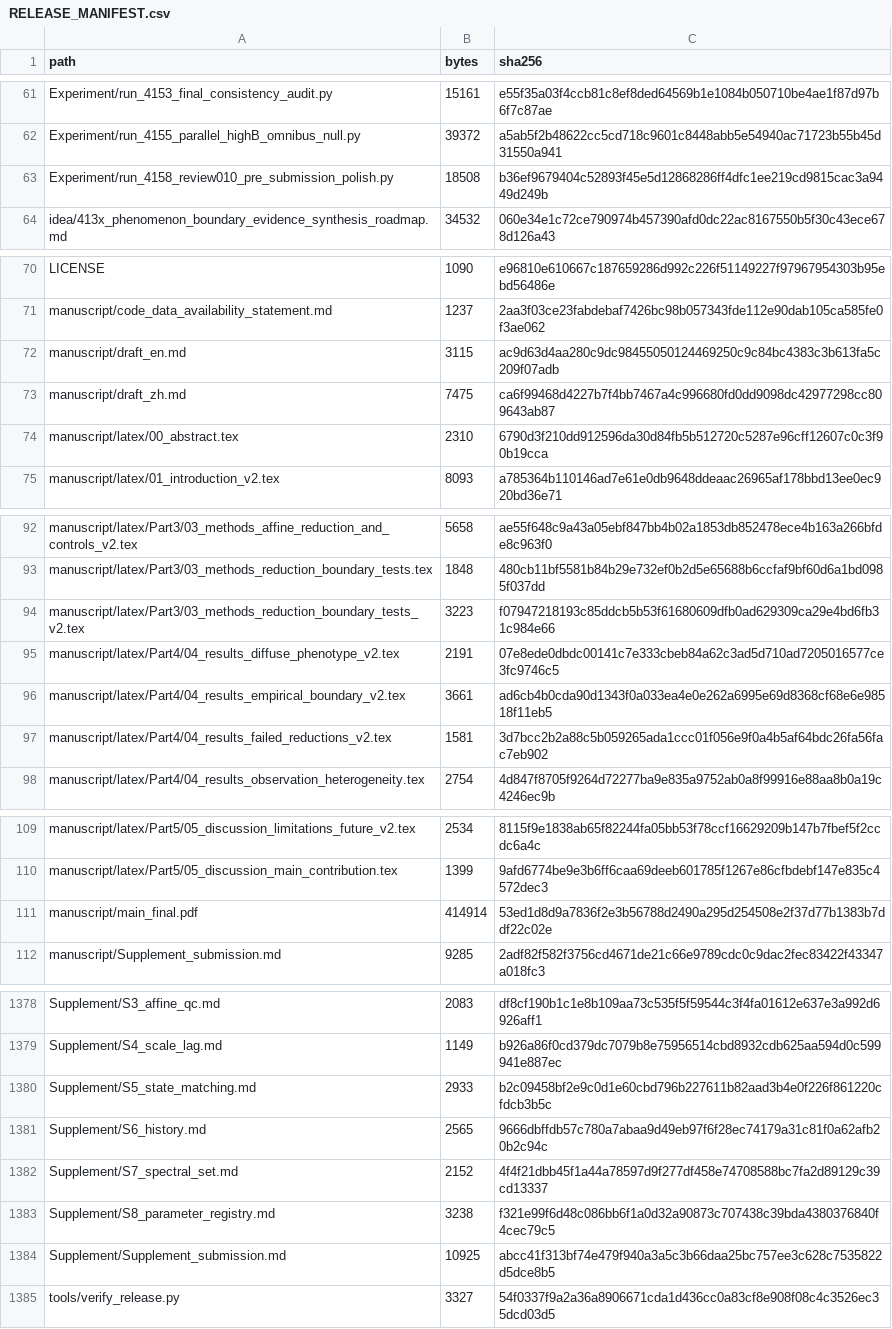
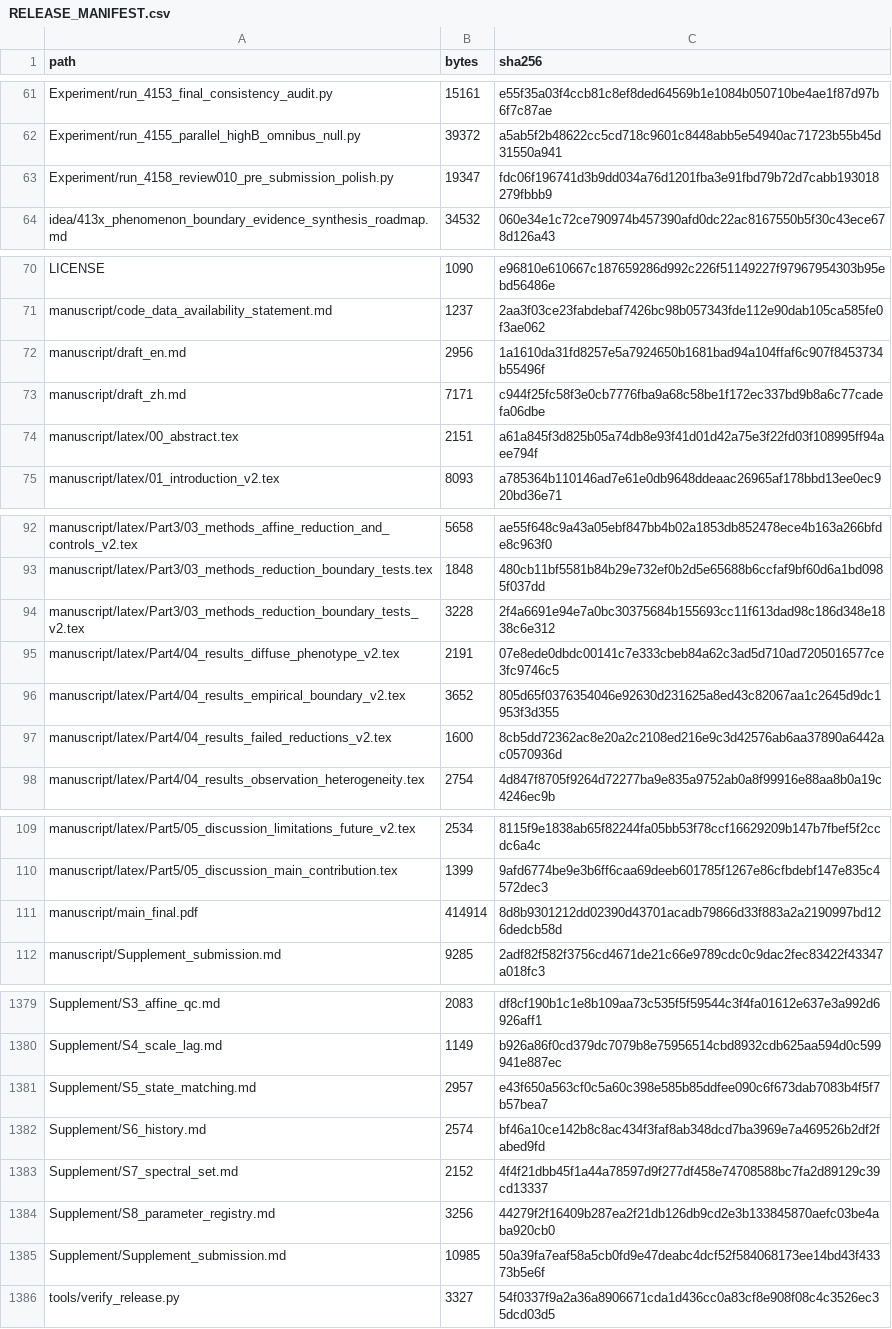
Before and after one commit to Saru1228/midge-swarm-nonaffine-residuals, a CSV file: RELEASE_MANIFEST.csv, drawn as a sheet; only a part is shown, gaps mark what is left out; the diff covers the shown part only.

```diff
--- a/RELEASE_MANIFEST.csv
+++ b/RELEASE_MANIFEST.csv
@@ -62,3 +62,3 @@
 "Experiment/run_4155_parallel_highB_omnibus_null.py","39372","a5ab5f2b48622cc5cd718c9601c8448abb5e54940ac71723b55b45d31550a941"
-"Experiment/run_4158_review010_pre_submission_polish.py","18508","b36ef9679404c52893f45e5d12868286ff4dfc1ee219cd9815cac3a9449d249b"
+"Experiment/run_4158_review010_pre_submission_polish.py","19347","fdc06f196741d3b9dd034a76d1201fba3e91fbd79b72d7cabb193018279fbbb9"
 "idea/413x_phenomenon_boundary_evidence_synthesis_roadmap.md","34532","060e34e1c72ce790974b457390afd0dc22ac8167550b5f30c43ece678d126a43"
@@ -71,5 +71,5 @@
 "manuscript/code_data_availability_statement.md","1237","2aa3f03ce23fabdebaf7426bc98b057343fde112e90dab105ca585fe0f3ae062"
-"manuscript/draft_en.md","3115","ac9d63d4aa280c9dc98455050124469250c9c84bc4383c3b613fa5c209f07adb"
-"manuscript/draft_zh.md","7475","ca6f99468d4227b7f4bb7467a4c996680fd0dd9098dc42977298cc809643ab87"
-"manuscript/latex/00_abstract.tex","2310","6790d3f210dd912596da30d84fb5b512720c5287e96cff12607c0c3f90b19cca"
+"manuscript/draft_en.md","2956","1a1610da31fd8257e5a7924650b1681bad94a104ffaf6c907f8453734b55496f"
+"manuscript/draft_zh.md","7171","c944f25fc58f3e0cb7776fba9a68c58be1f172ec337bd9b8a6c77cadefa06dbe"
+"manuscript/latex/00_abstract.tex","2151","a61a845f3d825b05a74db8e93f41d01d42a75e3f22fd03f108995ff94aee794f"
 "manuscript/latex/01_introduction_v2.tex","8093","a785364b110146ad7e61e0db9648ddeaac26965af178bbd13ee0ec920bd36e71"
@@ -93,6 +93,6 @@
 "manuscript/latex/Part3/03_methods_reduction_boundary_tests.tex","1848","480cb11bf5581b84b29e732ef0b2d5e65688b6ccfaf9bf60d6a1bd0985f037dd"
-"manuscript/latex/Part3/03_methods_reduction_boundary_tests_v2.tex","3223","f07947218193c85ddcb5b53f61680609dfb0ad629309ca29e4bd6fb31c984e66"
+"manuscript/latex/Part3/03_methods_reduction_boundary_tests_v2.tex","3228","2f4a6691e94e7a0bc30375684b155693cc11f613dad98c186d348e1838c6e312"
 "manuscript/latex/Part4/04_results_diffuse_phenotype_v2.tex","2191","07e8ede0dbdc00141c7e333cbeb84a62c3ad5d710ad7205016577ce3fc9746c5"
-"manuscript/latex/Part4/04_results_empirical_boundary_v2.tex","3661","ad6cb4b0cda90d1343f0a033ea4e0e262a6995e69d8368cf68e6e98518f11eb5"
-"manuscript/latex/Part4/04_results_failed_reductions_v2.tex","1581","3d7bcc2b2a88c5b059265ada1ccc01f056e9f0a4b5af64bdc26fa56fac7eb902"
+"manuscript/latex/Part4/04_results_empirical_boundary_v2.tex","3652","805d65f0376354046e92630d231625a8ed43c82067aa1c2645d9dc1953f3d355"
+"manuscript/latex/Part4/04_results_failed_reductions_v2.tex","1600","8cb5dd72362ac8e20a2c2108ed216e9c3d42576ab6aa37890a6442ac0570936d"
 "manuscript/latex/Part4/04_results_observation_heterogeneity.tex","2754","4d847f8705f9264d72277ba9e835a9752ab0a8f99916e88aa8b0a19c4246ec9b"
@@ -110,3 +110,3 @@
 "manuscript/latex/Part5/05_discussion_main_contribution.tex","1399","9afd6774be9e3b6ff6caa69deeb601785f1267e86cfbdebf147e835c4572dec3"
-"manuscript/main_final.pdf","414914","53ed1d8d9a7836f2e3b56788d2490a295d254508e2f37d77b1383b7ddf22c02e"
+"manuscript/main_final.pdf","414914","8d8b9301212dd02390d43701acadb79866d33f883a2a2190997bd126dedcb58d"
 "manuscript/Supplement_submission.md","9285","2adf82f582f3756cd4671de21c66e9789cdc0c9dac2fec83422f43347a018fc3"
@@ -1379,7 +1380,7 @@
 "Supplement/S4_scale_lag.md","1149","b926a86f0cd379dc7079b8e75956514cbd8932cdb625aa594d0c599941e887ec"
-"Supplement/S5_state_matching.md","2933","b2c09458bf2e9c0d1e60cbd796b227611b82aad3b4e0f226f861220cfdcb3b5c"
-"Supplement/S6_history.md","2565","9666dbffdb57c780a7abaa9d49eb97f6f28ec74179a31c81f0a62afb20b2c94c"
+"Supplement/S5_state_matching.md","2957","e43f650a563cf0c5a60c398e585b85ddfee090c6f673dab7083b4f5f7b57bea7"
+"Supplement/S6_history.md","2574","bf46a10ce142b8c8ac434f3faf8ab348dcd7ba3969e7a469526b2df2fabed9fd"
 "Supplement/S7_spectral_set.md","2152","4f4f21dbb45f1a44a78597d9f277df458e74708588bc7fa2d89129c39cd13337"
-"Supplement/S8_parameter_registry.md","3238","f321e99f6d48c086bb6f1a0d32a90873c707438c39bda4380376840f4cec79c5"
-"Supplement/Supplement_submission.md","10925","abcc41f313bf74e479f940a3a5c3b66daa25bc757ee3c628c7535822d5dce8b5"
+"Supplement/S8_parameter_registry.md","3256","44279f2f16409b287ea2f21db126db9cd2e3b133845870aefc03be4aba920cb0"
+"Supplement/Supplement_submission.md","10985","50a39fa7eaf58a5cb0fd9e47deabc4dcf52f584068173ee14bd43f43373b5e6f"
 "tools/verify_release.py","3327","54f0337f9a2a36a8906671cda1d436cc0a83cf8e908f08c4c3526ec35dcd03d5"
```
Also changed, not shown: 1 added row and 22 edited cells elsewhere in this file, Output/4158/figure_source_map.csv, Output/4158/review010_figure_polish_audit.csv, 24 other files.
